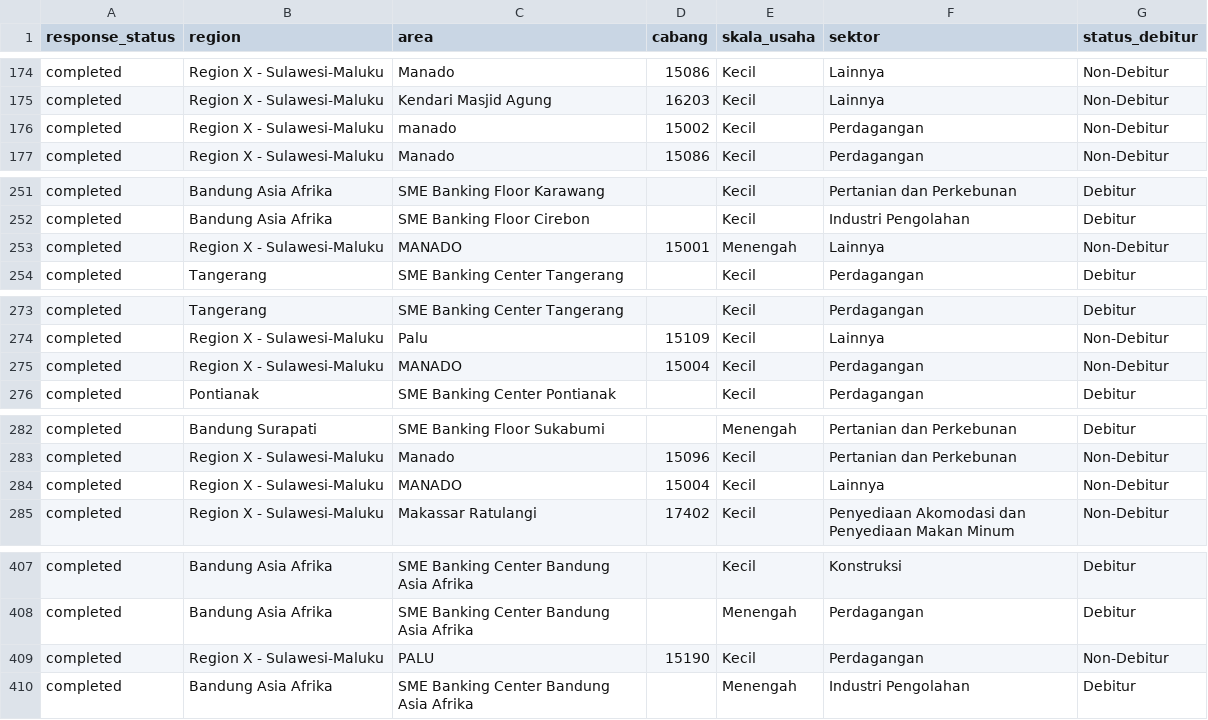
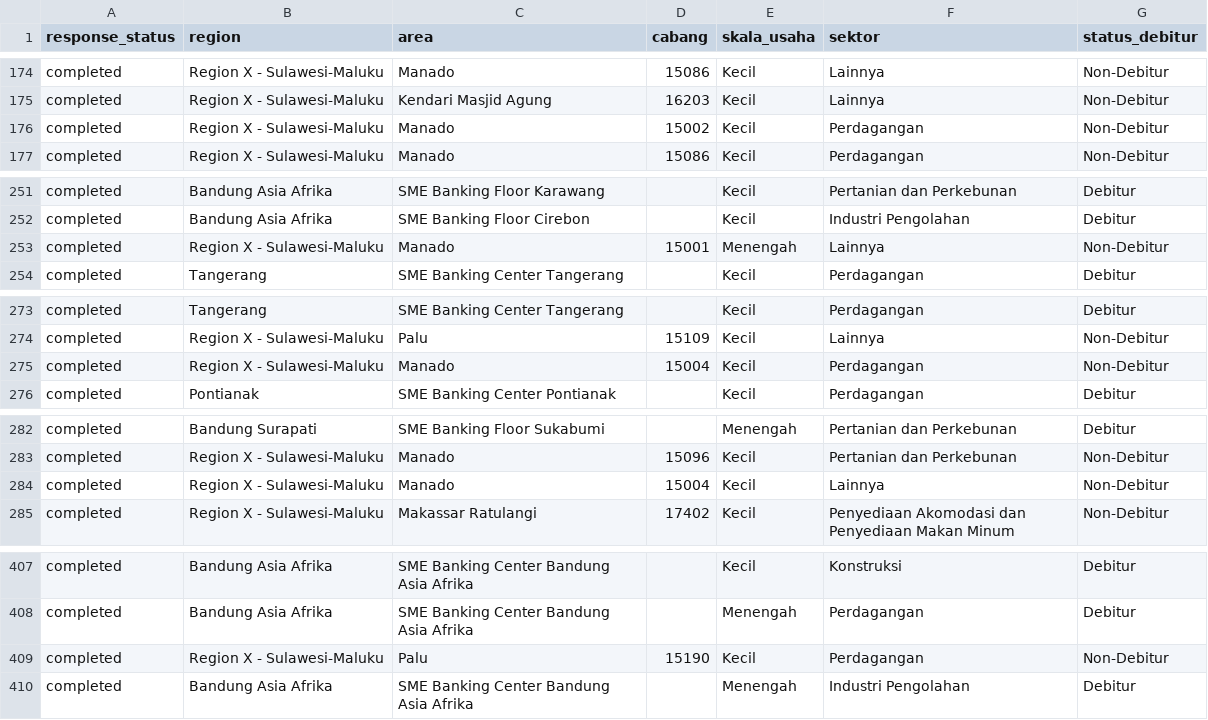
Before and after one commit to yehezkielgemini1/MBS-2026-Tracker, a CSV file: data/mbs_live_realization.csv, drawn as a sheet; only a part is shown, gaps mark what is left out; the diff covers the shown part only.

```diff
--- a/data/mbs_live_realization.csv
+++ b/data/mbs_live_realization.csv
@@ -175,3 +175,3 @@ completed,Region X    - Sulawesi-Maluku,Manado,15086,Kecil,Lainnya,Non-Debitur
 completed,Region X    - Sulawesi-Maluku,Kendari Masjid Agung,16203,Kecil,Lainnya,Non-Debitur
-completed,Region X    - Sulawesi-Maluku,manado,15002,Kecil,Perdagangan,Non-Debitur
+completed,Region X    - Sulawesi-Maluku,Manado,15002,Kecil,Perdagangan,Non-Debitur
 completed,Region X    - Sulawesi-Maluku,Manado,15086,Kecil,Perdagangan,Non-Debitur
@@ -252,3 +252,3 @@ completed,Bandung Asia Afrika,SME Banking Floor Karawang,,Kecil,Pertanian dan Pe
 completed,Bandung Asia Afrika,SME Banking Floor Cirebon,,Kecil,Industri Pengolahan,Debitur
-completed,Region X    - Sulawesi-Maluku,MANADO,15001,Menengah,Lainnya,Non-Debitur
+completed,Region X    - Sulawesi-Maluku,Manado,15001,Menengah,Lainnya,Non-Debitur
 completed,Tangerang,SME Banking Center Tangerang,,Kecil,Perdagangan,Debitur
@@ -274,3 +274,3 @@ completed,Tangerang,SME Banking Center Tangerang,,Kecil,Perdagangan,Debitur
 completed,Region X    - Sulawesi-Maluku,Palu,15109,Kecil,Lainnya,Non-Debitur
-completed,Region X    - Sulawesi-Maluku,MANADO,15004,Kecil,Perdagangan,Non-Debitur
+completed,Region X    - Sulawesi-Maluku,Manado,15004,Kecil,Perdagangan,Non-Debitur
 completed,Pontianak,SME Banking Center Pontianak,,Kecil,Perdagangan,Debitur
@@ -283,3 +283,3 @@ completed,Bandung Surapati,SME Banking Floor Sukabumi,,Menengah,Pertanian dan Pe
 completed,Region X    - Sulawesi-Maluku,Manado,15096,Kecil,Pertanian dan Perkebunan,Non-Debitur
-completed,Region X    - Sulawesi-Maluku,MANADO,15004,Kecil,Lainnya,Non-Debitur
+completed,Region X    - Sulawesi-Maluku,Manado,15004,Kecil,Lainnya,Non-Debitur
 completed,Region X    - Sulawesi-Maluku,Makassar Ratulangi,17402,Kecil,Penyediaan Akomodasi dan Penyediaan Makan Minum,Non-Debitur
@@ -408,3 +408,3 @@ completed,Bandung Asia Afrika,SME Banking Center Bandung Asia Afrika,,Kecil,Kons
 completed,Bandung Asia Afrika,SME Banking Center Bandung Asia Afrika,,Menengah,Perdagangan,Debitur
-completed,Region X    - Sulawesi-Maluku,PALU,15190,Kecil,Perdagangan,Non-Debitur
+completed,Region X    - Sulawesi-Maluku,Palu,15190,Kecil,Perdagangan,Non-Debitur
 completed,Bandung Asia Afrika,SME Banking Center Bandung Asia Afrika,,Menengah,Industri Pengolahan,Debitur
```
Also changed, not shown: 16 edited cells elsewhere in this file, 1 other file.
